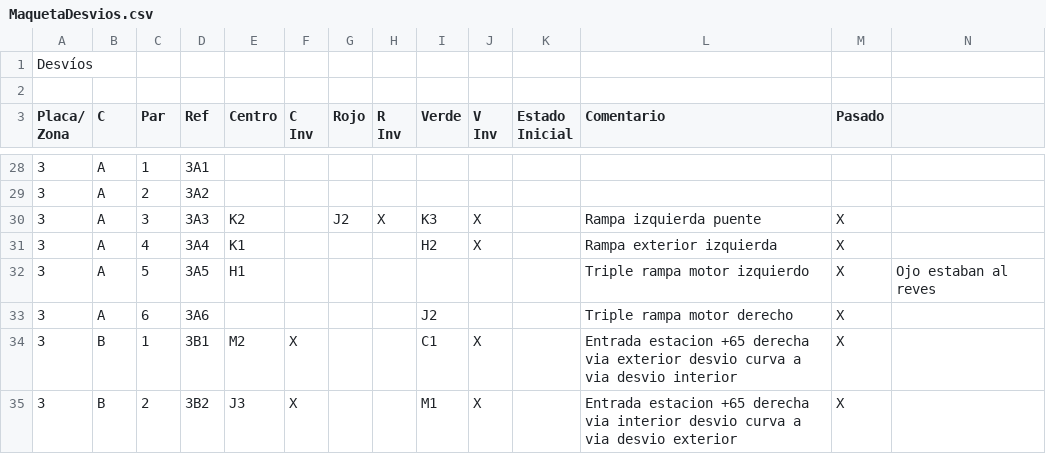
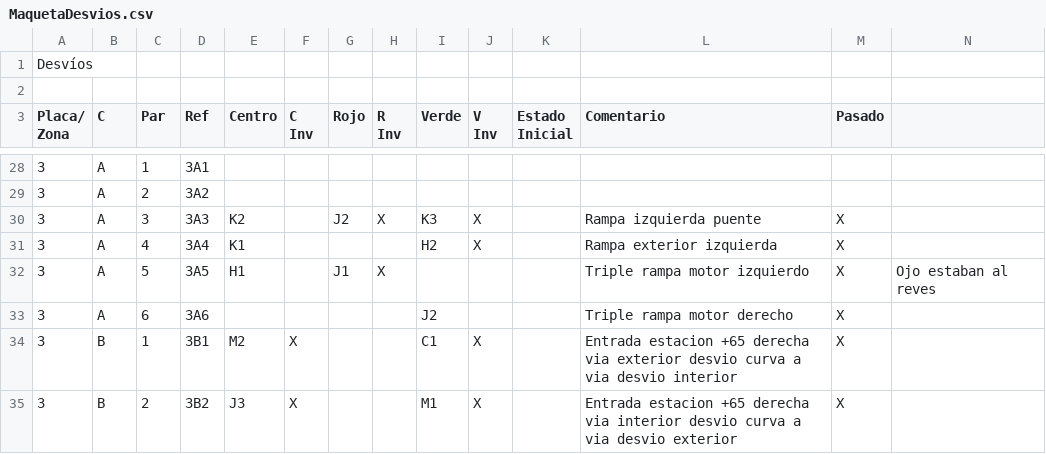
Before and after one commit to antonio-fiol/tren, a CSV file: MaquetaDesvios.csv, drawn as a sheet; only a part is shown, gaps mark what is left out.

Commit message:
Conectar J1 a 3A5

```diff
--- a/MaquetaDesvios.csv
+++ b/MaquetaDesvios.csv
@@ -36,3 +36,3 @@ Inicial",Comentario,Pasado,
 3,A,4,3A4,K1,,,,H2,X,,Rampa exterior izquierda,X,
-3,A,5,3A5,H1,,,,,,,Triple rampa motor izquierdo,X,Ojo estaban al reves
+3,A,5,3A5,H1,,J1,X,,,,Triple rampa motor izquierdo,X,Ojo estaban al reves
 3,A,6,3A6,,,,,J2,,,Triple rampa motor derecho,X,
```
